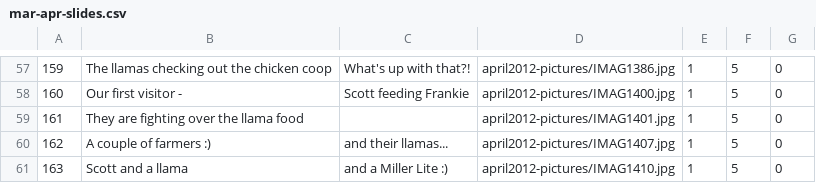
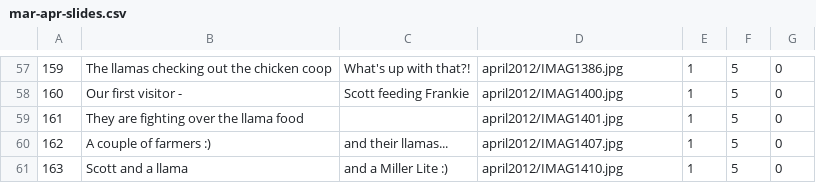
Before and after one commit to jasonlevinsohn/levsdelight3, a CSV file: mar-apr-slides.csv, drawn as a sheet; only a part is shown, gaps mark what is left out; the diff covers the shown part only.

Commit message:
forgot to remove -pictures text

```diff
--- a/mar-apr-slides.csv
+++ b/mar-apr-slides.csv
@@ -57,5 +57,5 @@
-"159";"The llamas checking out the chicken coop";"What's up with that?!";"april2012-pictures/IMAG1386.jpg";"1";"5";"0"
-"160";"Our first visitor - ";"Scott feeding Frankie";"april2012-pictures/IMAG1400.jpg";"1";"5";"0"
-"161";"They are fighting over the llama food";"";"april2012-pictures/IMAG1401.jpg";"1";"5";"0"
-"162";"A couple of farmers :)";"and their llamas...";"april2012-pictures/IMAG1407.jpg";"1";"5";"0"
-"163";"Scott and a llama";"and a Miller Lite :)";"april2012-pictures/IMAG1410.jpg";"1";"5";"0"
+"159";"The llamas checking out the chicken coop";"What's up with that?!";"april2012/IMAG1386.jpg";"1";"5";"0"
+"160";"Our first visitor - ";"Scott feeding Frankie";"april2012/IMAG1400.jpg";"1";"5";"0"
+"161";"They are fighting over the llama food";"";"april2012/IMAG1401.jpg";"1";"5";"0"
+"162";"A couple of farmers :)";"and their llamas...";"april2012/IMAG1407.jpg";"1";"5";"0"
+"163";"Scott and a llama";"and a Miller Lite :)";"april2012/IMAG1410.jpg";"1";"5";"0"
```
Also changed, not shown: 56 edited cells elsewhere in this file, 1 other file.
